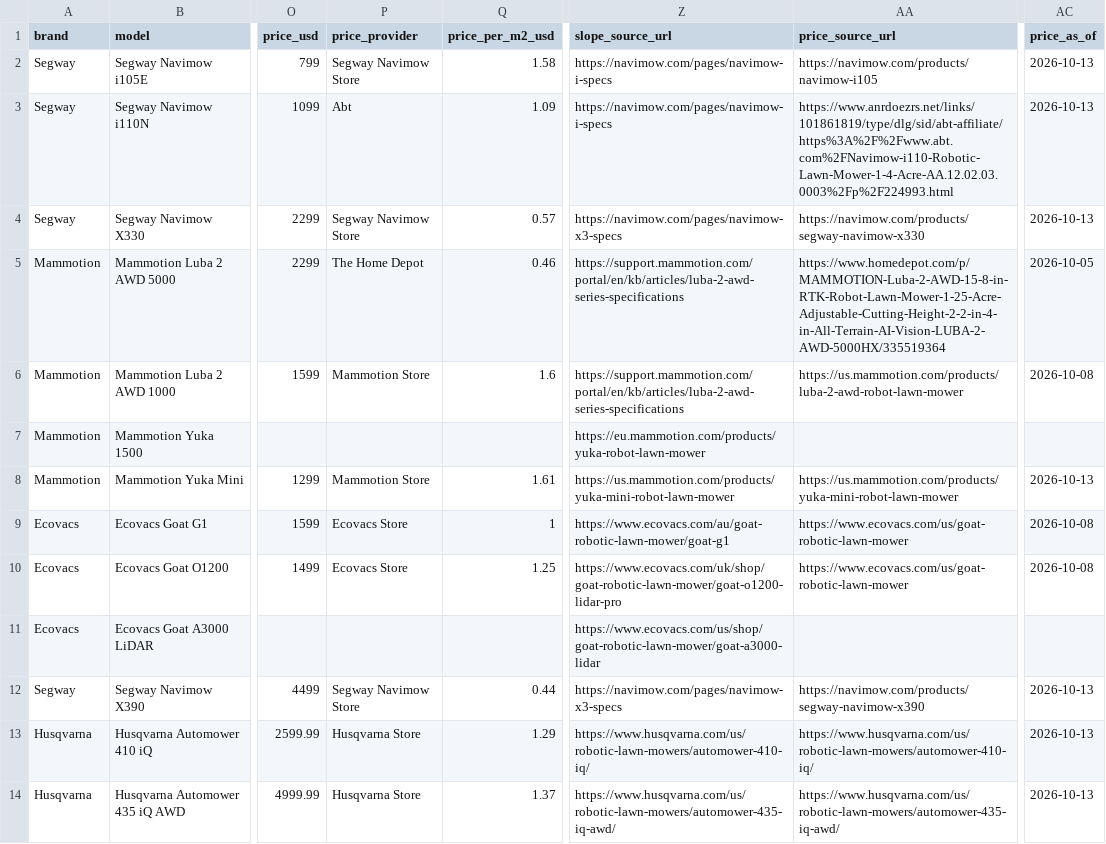
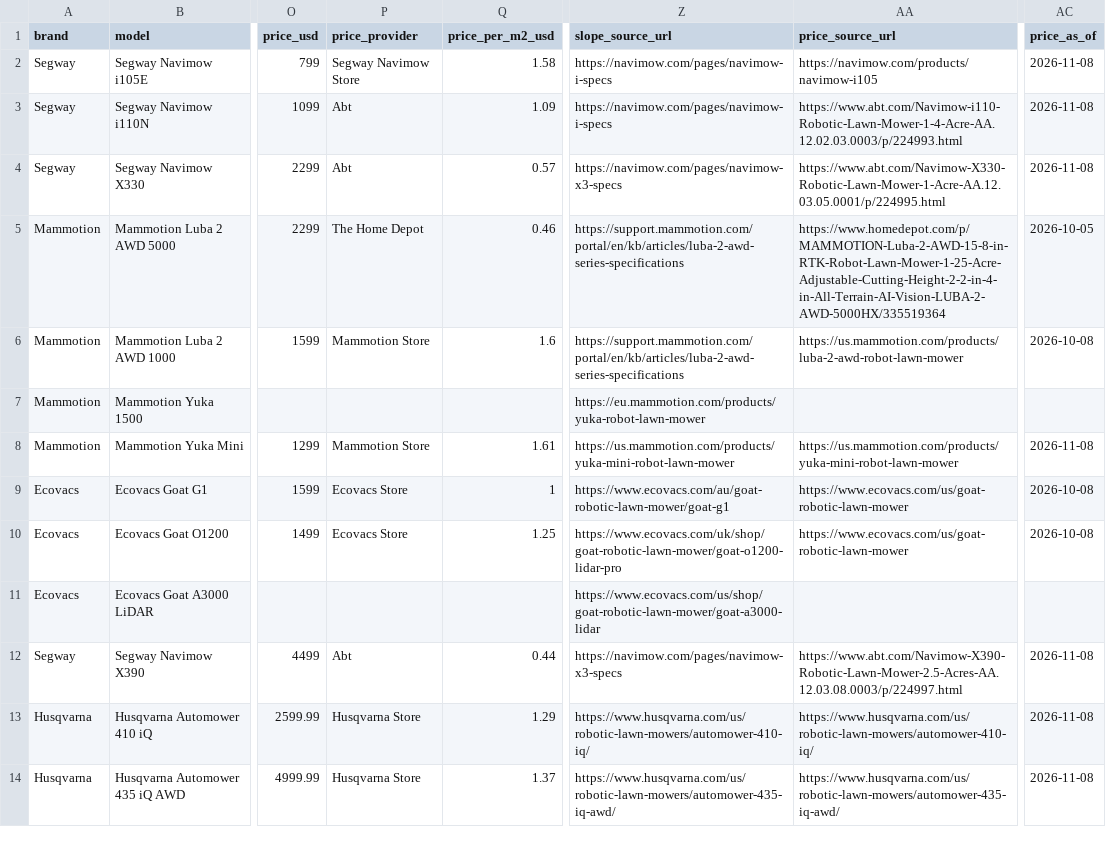
Before and after one commit to yumaheymans/robot-lawn-mower-specs, a CSV file: data/mowers.csv, drawn as a sheet; only a part is shown, gaps mark what is left out; the diff covers the shown part only; the diff names each change by its address in the sheet, - before the commit and + after, or states it on an @@ line.

Commit message:
v2026.11.08: the price record through Nov 8 (2,637 reads, 14 stores), the first week of the Black Friday sales; prices as of 2026-11-08

```diff
--- a/data/mowers.csv
+++ b/data/mowers.csv
-AC2:AC4 (price_as_of): 2026-10-13
+AC2:AC4 (price_as_of): 2026-11-08
-AA3 (price_source_url): https://www.anrdoezrs.net/links/101861819/type/dlg/sid/abt-affiliate/https%3A%2F%2Fwww.abt.com%2FNavimow-i110-Robotic-Lawn-Mower-1-4-Acre-AA.12.02.03.0003%2Fp%2F224993.html
+AA3 (price_source_url): https://www.abt.com/Navimow-i110-Robotic-Lawn-Mower-1-4-Acre-AA.12.02.03.0003/p/224993.html
-P4 (price_provider): Segway Navimow Store
+P4 (price_provider): Abt
-AA4 (price_source_url): https://navimow.com/products/segway-navimow-x330
+AA4 (price_source_url): https://www.abt.com/Navimow-X330-Robotic-Lawn-Mower-1-Acre-AA.12.03.05.0001/p/224995.html
-AC8 (price_as_of): 2026-10-13
+AC8 (price_as_of): 2026-11-08
-P12 (price_provider): Segway Navimow Store
+P12 (price_provider): Abt
-AA12 (price_source_url): https://navimow.com/products/segway-navimow-x390
+AA12 (price_source_url): https://www.abt.com/Navimow-X390-Robotic-Lawn-Mower-2.5-Acres-AA.12.03.08.0003/p/224997.html
-AC12:AC14 (price_as_of): 2026-10-13
+AC12:AC14 (price_as_of): 2026-11-08
```
Also changed, not shown: 172 edited cells elsewhere in this file, 8 other files.
